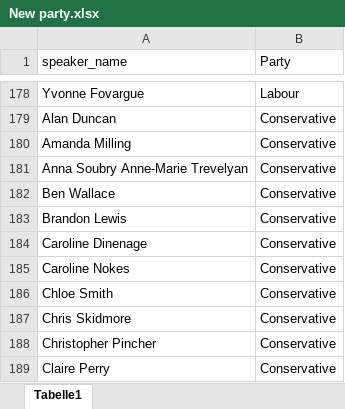
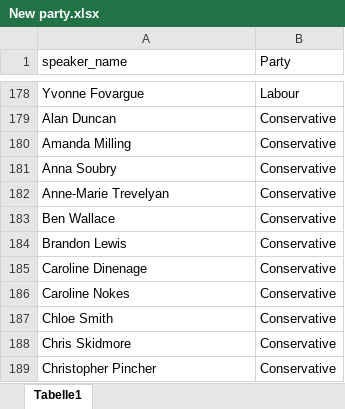
Before and after one commit to Leowiser/Parliamentary_Debates, an Excel workbook: New party.xlsx, sheet Tabelle1, drawn as a sheet; only a part is shown, gaps mark what is left out; the shorter side is filled out with more unchanged rows; values as stored, in another font and other column widths than the file's, no borders; addresses are those after the commit; the diff names each change by its address in the sheet, - before the commit and + after, or states it on an @@ line.

```diff
--- a/New party.xlsx (sheet Tabelle1)
+++ b/New party.xlsx (sheet Tabelle1)
+row 181: Anna Soubry | Conservative
-A182 (speaker_name): Anna Soubry Anne-Marie Trevelyan
+A182 (speaker_name): Anne-Marie Trevelyan
```
Also changed, not shown: 3 other files.
